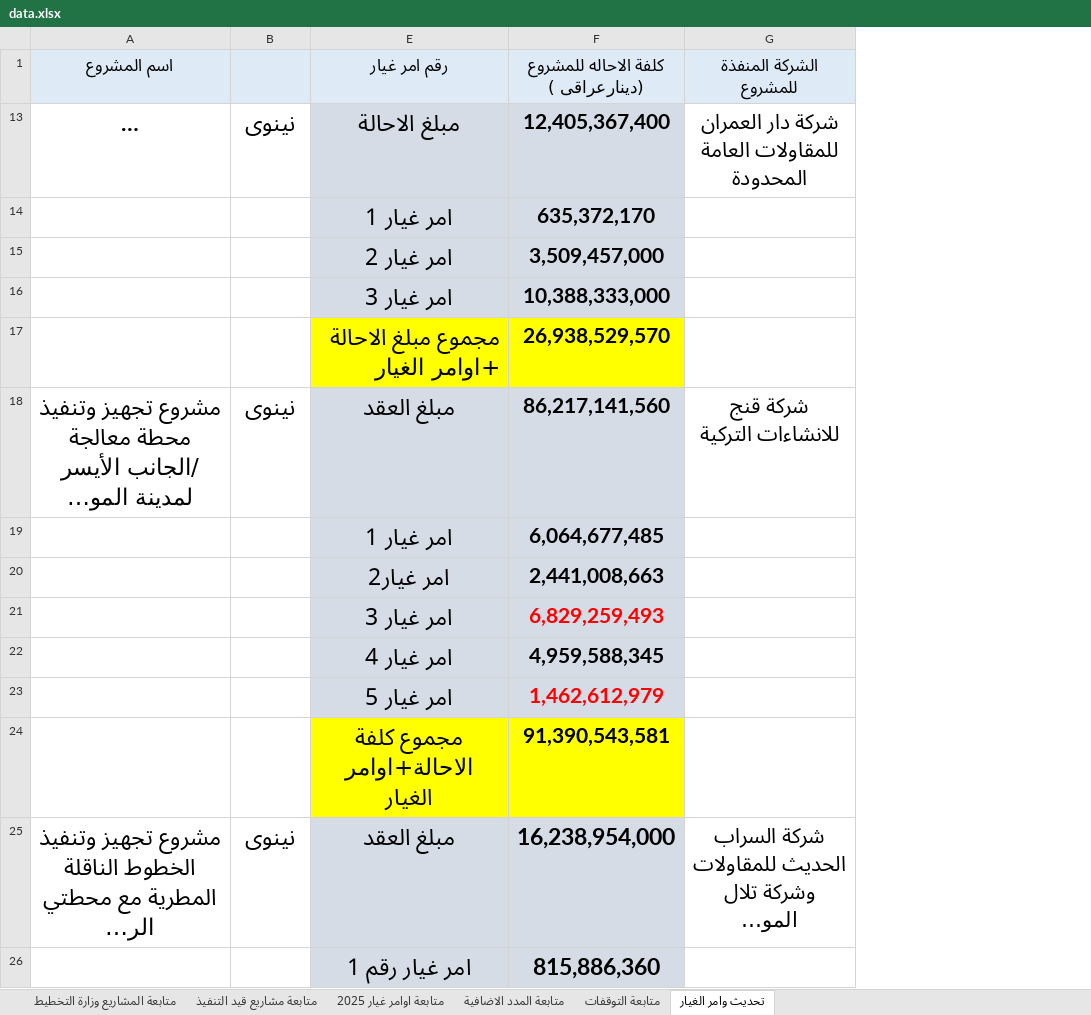
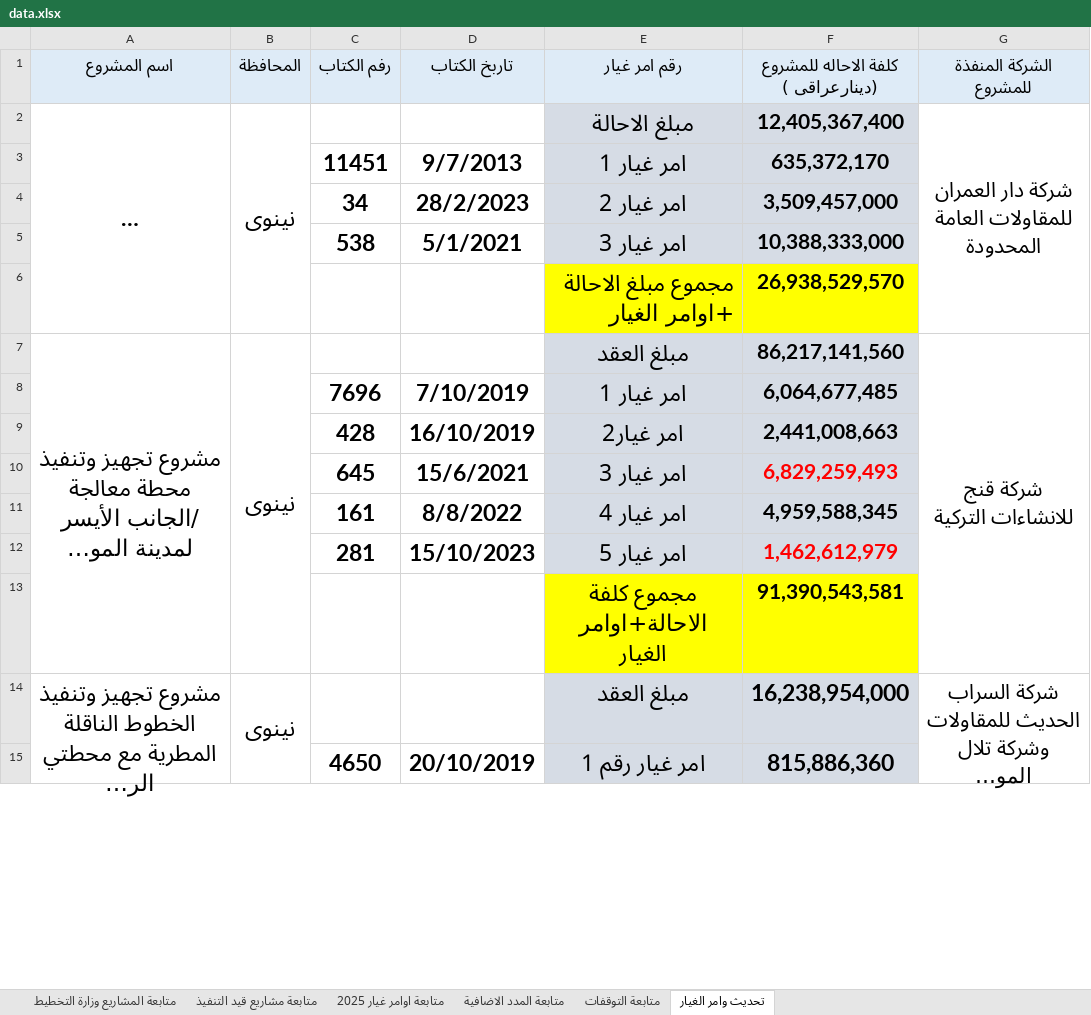
Before and after one commit to gmoch-g/mochmoch, an Excel workbook: data.xlsx, sheet تحديث وامر الغيار, drawn as a sheet; only a part is shown; long unchanged cells end in …; values as stored, in another font and other column widths than the file's, no borders; addresses are those after the commit; the diff covers the shown part only; the diff names each change by its address in the sheet, - before the commit and + after, or states it on an @@ line.

```diff
--- a/data.xlsx (sheet تحديث وامر الغيار)
+++ b/data.xlsx (sheet تحديث وامر الغيار)
@@ column C (رفم الكتاب) unhidden, rows 3-15: 11451 | 34 | 538 |  |  | 7696 | 428 | 645 | 161 | 281 |  |  | 4650 @@
@@ column D (تاربخ الكتاب) unhidden, rows 3-15: 9/7/2013 | 28/2/2023 | 5/1/2021 |  |  | 7/10/2019 | 16/10/2019 | 15/6/2021 | 8/8/2022 | 15/10/2023 |  |  | 20/10/2019 @@
-B1: (empty)
+B1: المحافظة
+A2:A6 merged
+B2:B6 merged
+G2:G6 merged
+A7:A13 merged
+B7:B13 merged
+G7:G13 merged
+A14:A19 merged
+B14:B19 merged
+G14:G19 merged
```
Also changed, not shown: cell formats and merged cells elsewhere in this sheet, sheet متابعة مشاريع قيد التنفيذ, sheet متابعة اوامر غيار 2025, sheet متابعة المدد الاضافية, sheet متابعة التوقفات, formulas that keep their value, 1 other file.
